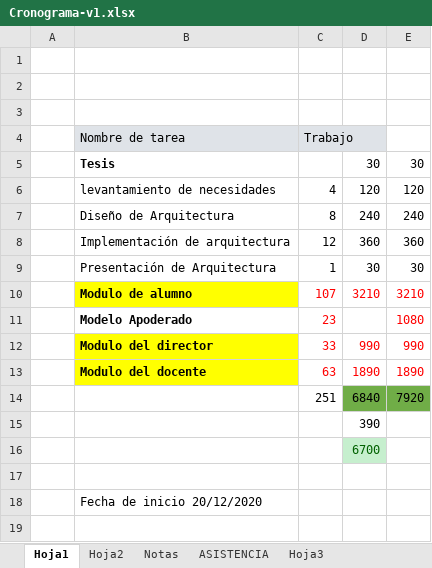
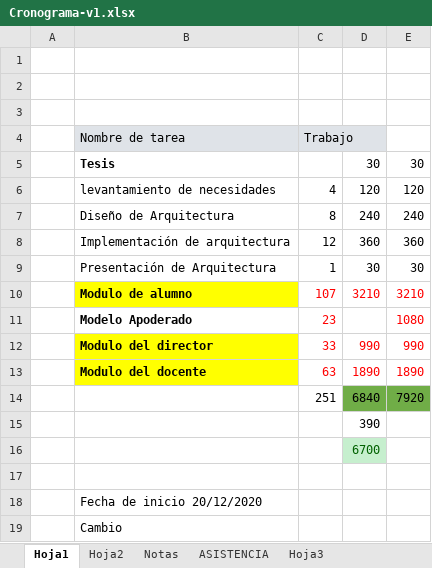
Before and after one commit to damasiojcely/documentos-6069Colegio, an Excel workbook: Cronograma-v1.xlsx, sheet Hoja1, drawn as a sheet; values as stored, in another font and other column widths than the file's, no borders; the diff names each change by its address in the sheet, - before the commit and + after, or states it on an @@ line.

Commit message:
se agrega la primera versión del cronograma en formato .xlsx

```diff
--- a/Cronograma-v1.xlsx (sheet Hoja1)
+++ b/Cronograma-v1.xlsx (sheet Hoja1)
+row 19:  | Cambio
```
